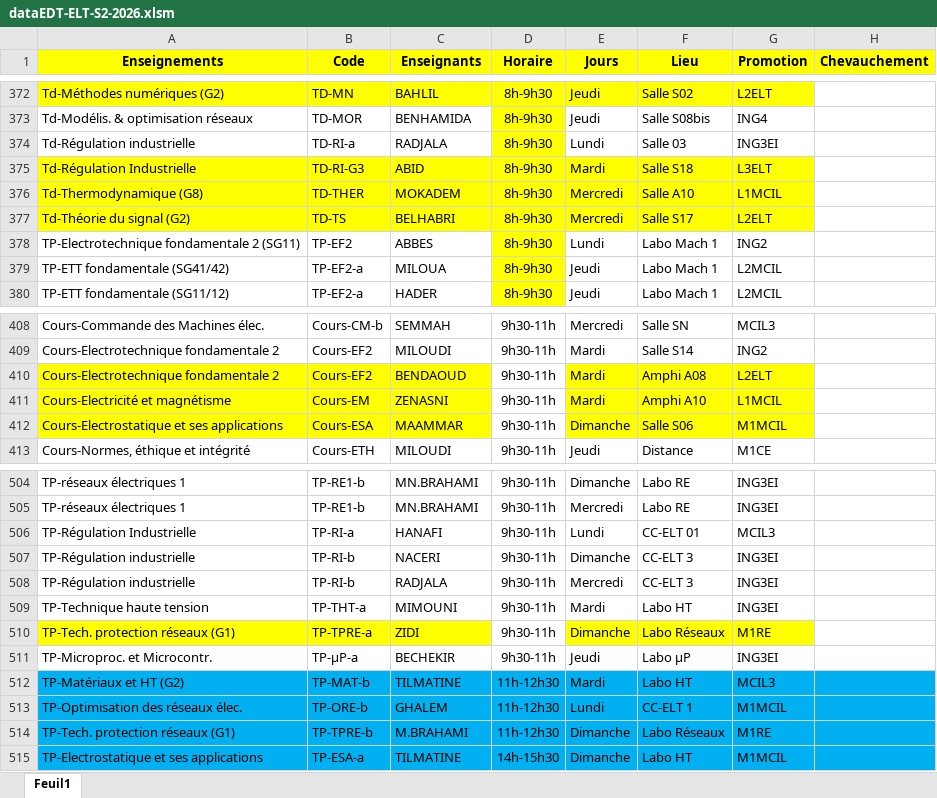
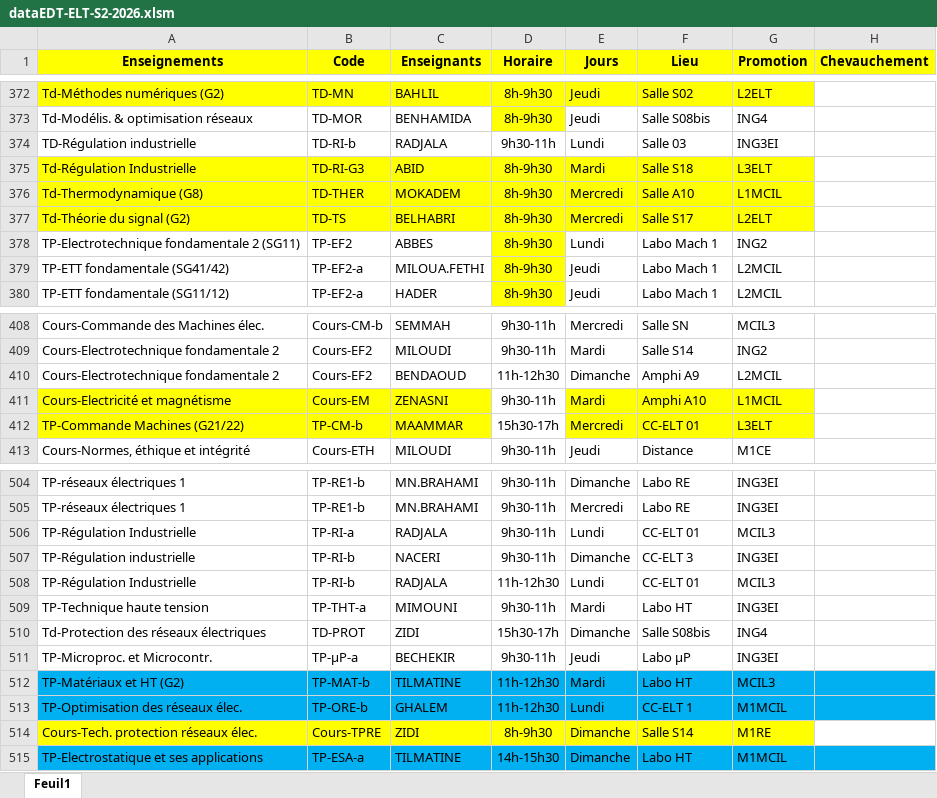
Before and after one commit to EDT-ELT-DEPARTMENT/edt-udl-2026, an Excel workbook: dataEDT-ELT-S2-2026.xlsm, sheet Feuil1, drawn as a sheet; only a part is shown, gaps mark what is left out; values as stored, in another font and other column widths than the file's, no borders; the diff covers the shown part only; the diff names each change by its address in the sheet, - before the commit and + after, or states it on an @@ line.

```diff
--- a/dataEDT-ELT-S2-2026.xlsm (sheet Feuil1)
+++ b/dataEDT-ELT-S2-2026.xlsm (sheet Feuil1)
-A374 (Enseignements): Td-Régulation industrielle
+A374 (Enseignements): TD-Régulation industrielle
-B374 (Code): TD-RI-a
+B374 (Code): TD-RI-b
-D374 (Horaire): 8h-9h30
+D374 (Horaire): 9h30-11h
-D374 fill: #FFFF00
+D374 fill: none
-C379 (Enseignants): MILOUA
+C379 (Enseignants): MILOUA.FETHI
@@ row 410 moved to row 341: Cours-Electrotechnique fondamentale 2 @@
@@ row 4 moved to row 410: Cours-Electrotechnique fondamentale 2 @@
@@ row 412 moved to row 43: Cours-Electrostatique et ses application… @@
@@ row 273 moved to row 412: TP-Commande Machines (G21/22) @@
-C506 (Enseignants): HANAFI
+C506 (Enseignants): RADJALA
-A508 (Enseignements): TP-Régulation industrielle
+A508 (Enseignements): TP-Régulation Industrielle
-D508 (Horaire): 9h30-11h
+D508 (Horaire): 11h-12h30
-E508 (Jours): Mercredi
+E508 (Jours): Lundi
-F508 (Lieu): CC-ELT 3
+F508 (Lieu): CC-ELT 01
-G508 (Promotion): ING3EI
+G508 (Promotion): MCIL3
@@ row 510 moved to row 530: TP-Tech. protection réseaux (G1) @@
@@ row 258 moved to row 510: Td-Protection des réseaux électriques @@
@@ row 514 moved to row 163: TP-Tech. protection réseaux (G1) @@
@@ row 359 moved to row 514: Cours-Tech. protection réseaux élec. @@
```
Also changed, not shown: 2 added rows, 2 removed rows, 13 moved rows and 8 edited cells elsewhere in this sheet, dataEDT-ELT-S2-2026.xlsx.
